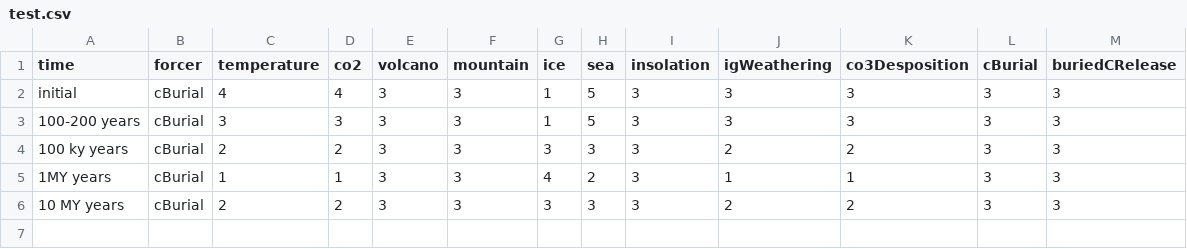
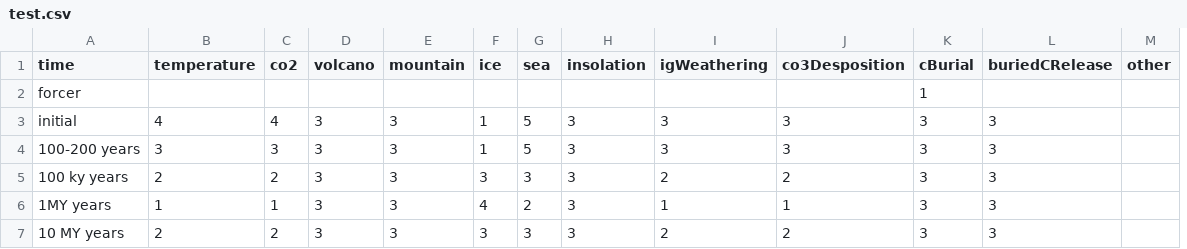
Before and after one commit to byuitechops/planet-simulator, a CSV file: test.csv, drawn as a sheet; removed rows and columns are numbered as before the commit, all else as after; the diff names each change by its address in the sheet, - before the commit and + after, or states it on an @@ line.

Commit message:
new style csv

```diff
--- a/test.csv
+++ b/test.csv
-column B (forcer), rows 2-6: all cBurial
+column M (other), empty
+row 2: forcer |  |  |  |  |  |  |  |  |  | 1
```
